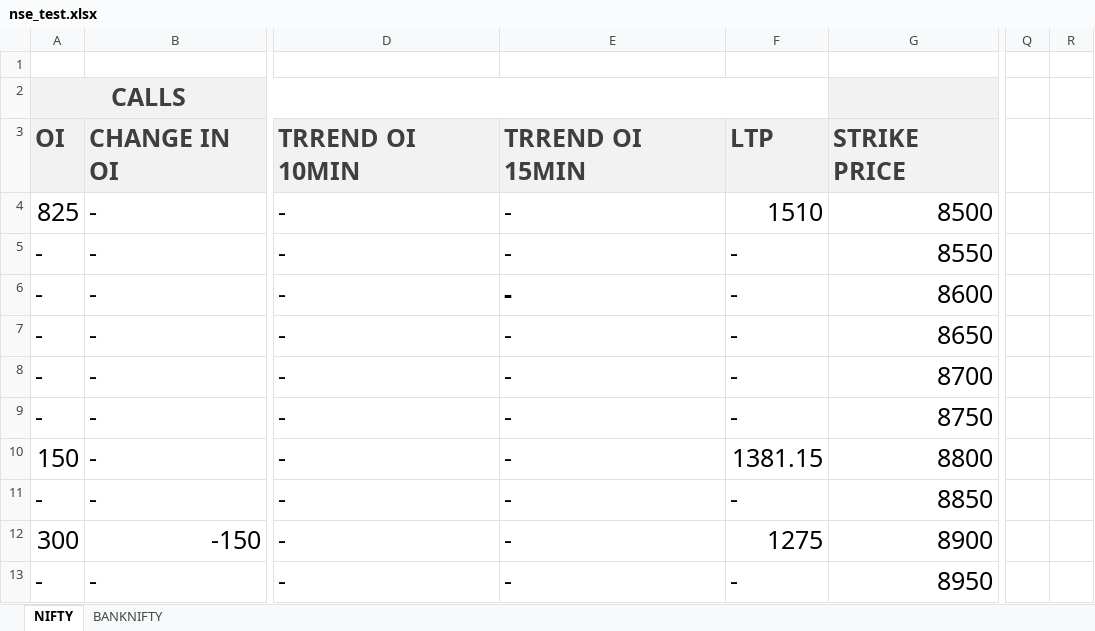
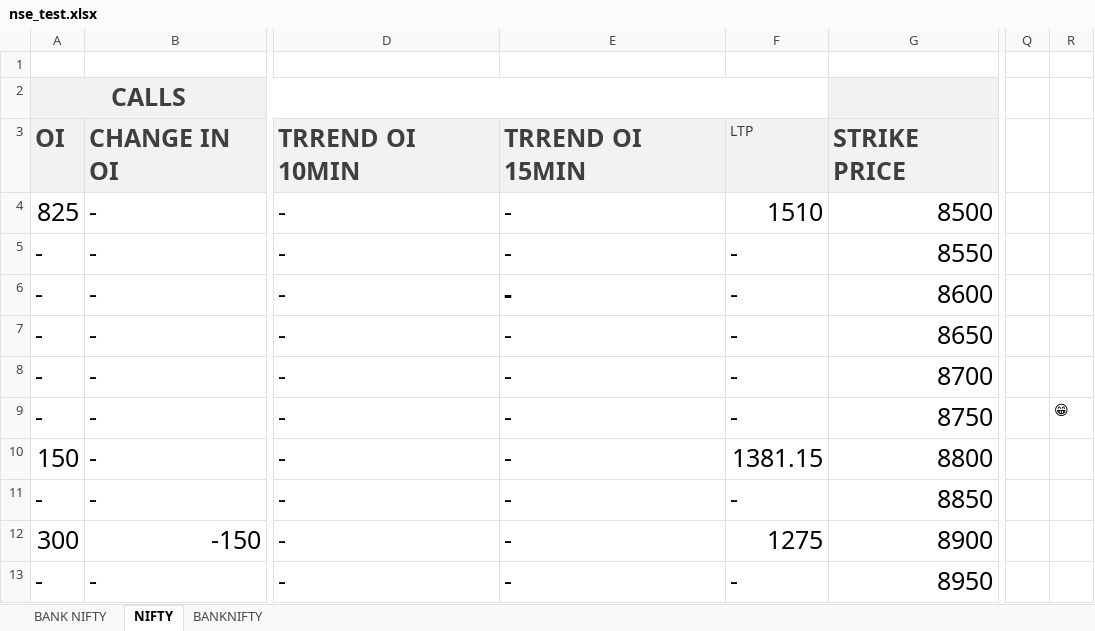
Before and after one commit to Eswarsiddu/nseindia, an Excel workbook: nse_test.xlsx, sheet NIFTY, drawn as a sheet; only a part is shown, gaps mark what is left out; values as stored, in another font and other column widths than the file's, no borders; the diff names each change by its address in the sheet, - before the commit and + after, or states it on an @@ line.

```diff
--- a/nse_test.xlsx (sheet NIFTY)
+++ b/nse_test.xlsx (sheet NIFTY)
+sheet tab: BANK NIFTY
-F3 bold: on
+F3 bold: off, text size: smaller
-R9: (empty)
+R9: 😁
```
Also changed, not shown: 6 other files.
